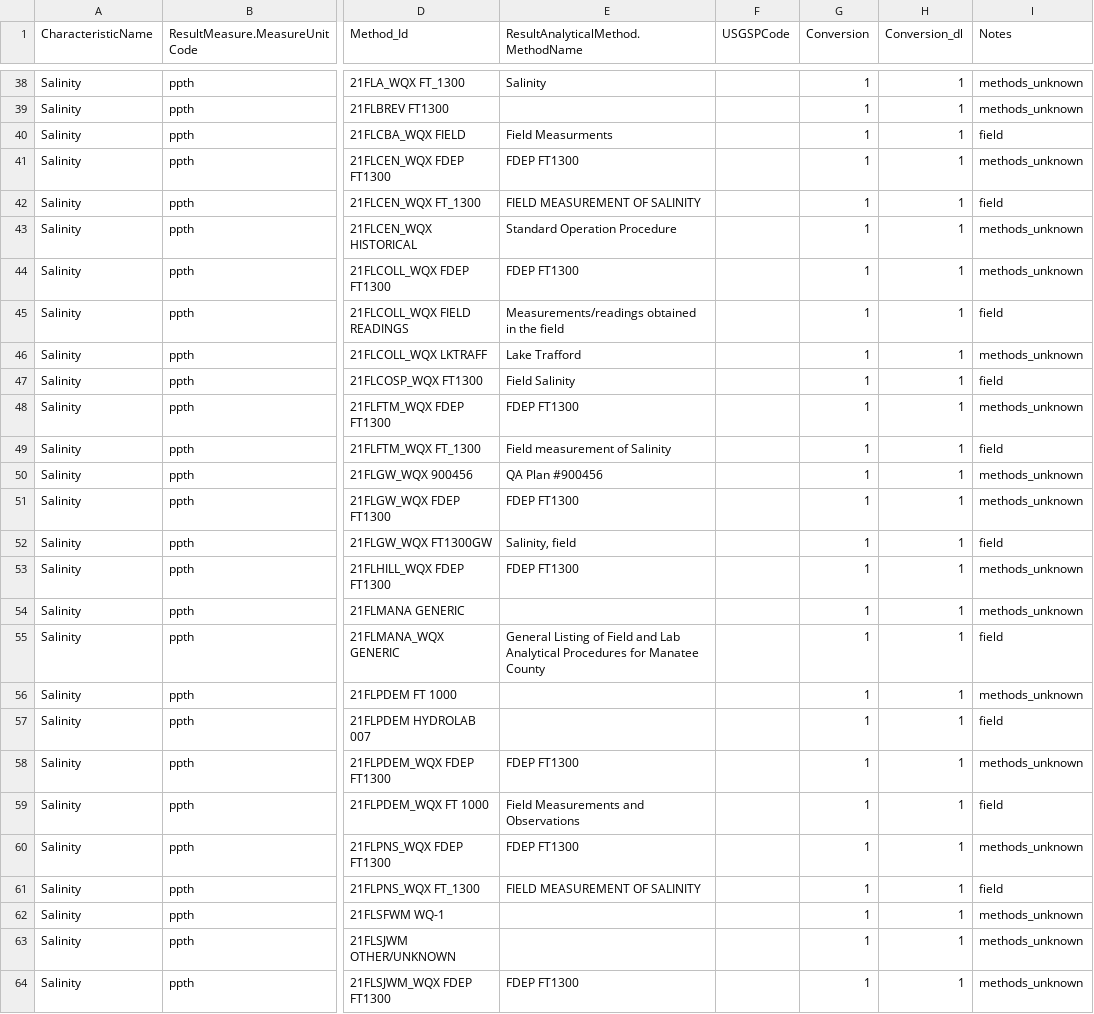
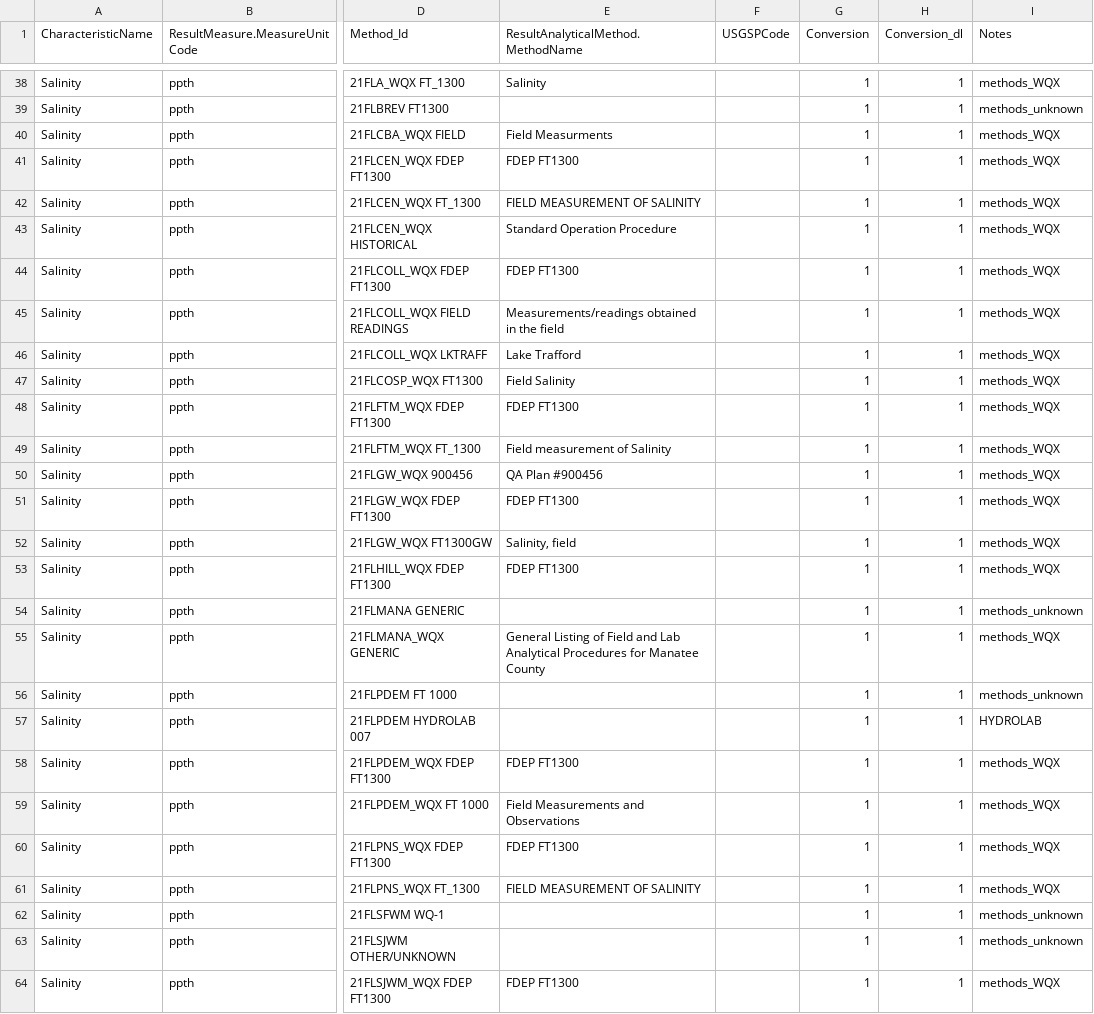
Before and after one commit to cont-limno/lagos_database, a CSV file: conversion_files/Salinity_Methods_Conversion.csv, drawn as a sheet; only a part is shown, gaps mark what is left out; the diff covers the shown part only; the diff names each change by its address in the sheet, - before the commit and + after, or states it on an @@ line.

Commit message:
Update Salinity_Methods_Conversion.csv
Final tidy

```diff
--- a/conversion_files/Salinity_Methods_Conversion.csv
+++ b/conversion_files/Salinity_Methods_Conversion.csv
-I38 (Notes): methods_unknown
+I38 (Notes): methods_WQX
-I40 (Notes): field
+I40 (Notes): methods_WQX
-I41 (Notes): methods_unknown
+I41 (Notes): methods_WQX
-I42 (Notes): field
+I42 (Notes): methods_WQX
-I43:I44 (Notes): methods_unknown
+I43:I44 (Notes): methods_WQX
-I45 (Notes): field
+I45 (Notes): methods_WQX
-I46 (Notes): methods_unknown
+I46 (Notes): methods_WQX
-I47 (Notes): field
+I47 (Notes): methods_WQX
-I48 (Notes): methods_unknown
+I48 (Notes): methods_WQX
-I49 (Notes): field
+I49 (Notes): methods_WQX
-I50:I51 (Notes): methods_unknown
+I50:I51 (Notes): methods_WQX
-I52 (Notes): field
+I52 (Notes): methods_WQX
-I53 (Notes): methods_unknown
+I53 (Notes): methods_WQX
-I55 (Notes): field
+I55 (Notes): methods_WQX
-I57 (Notes): field
+I57 (Notes): HYDROLAB
-I58 (Notes): methods_unknown
+I58 (Notes): methods_WQX
-I59 (Notes): field
+I59 (Notes): methods_WQX
-I60 (Notes): methods_unknown
+I60 (Notes): methods_WQX
-I61 (Notes): field
+I61 (Notes): methods_WQX
-I64 (Notes): methods_unknown
+I64 (Notes): methods_WQX
```
Also changed, not shown: 60 edited cells elsewhere in this file.
